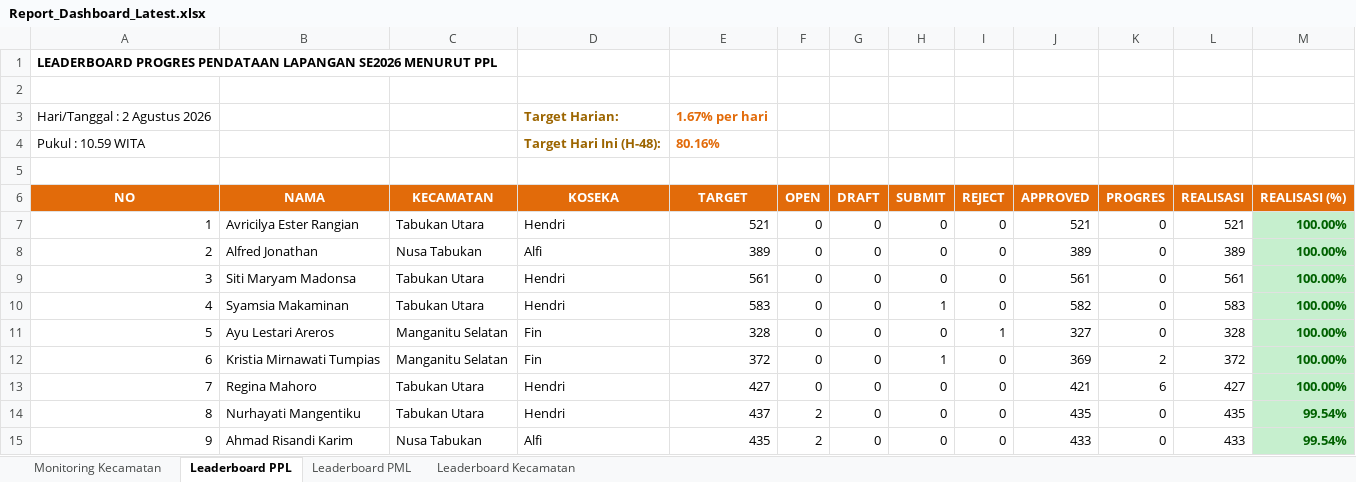
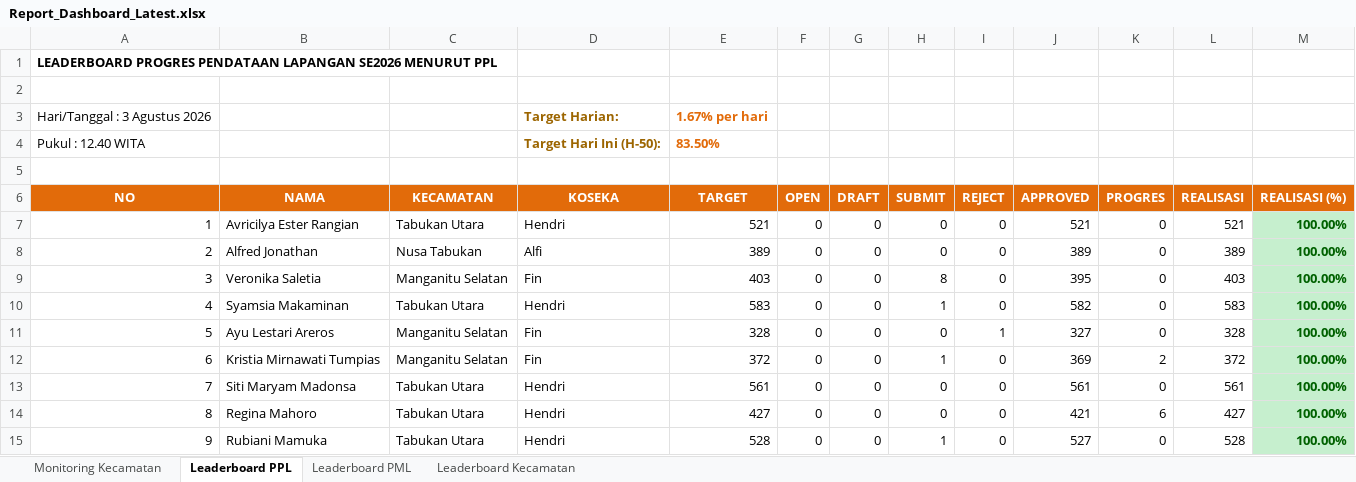
Before and after one commit to danimat15/fasih-sm-scrapper, an Excel workbook: dashboard/public/Report_Dashboard_Latest.xlsx, sheet Leaderboard PPL, drawn as a sheet; only a part is shown; values as stored, in another font and other column widths than the file's, no borders; removed rows and columns are numbered as before the commit, all else as after; the diff covers the shown part only; the diff names each change by its address in the sheet, - before the commit and + after, or states it on an @@ line.

```diff
--- a/dashboard/public/Report_Dashboard_Latest.xlsx (sheet Leaderboard PPL)
+++ b/dashboard/public/Report_Dashboard_Latest.xlsx (sheet Leaderboard PPL)
-A3 (NO): Hari/Tanggal : 2 Agustus 2026
+A3 (NO): Hari/Tanggal : 3 Agustus 2026
-row 4: Pukul : 10.59 WITA |  |  | Target Hari Ini (H-48): | 80.16%
+row 4: Pukul : 12.40 WITA |  |  | Target Hari Ini (H-50): | 83.50%
-B9 (NAMA): Siti Maryam Madonsa
+B9 (NAMA): Veronika Saletia
-C9 (KECAMATAN): Tabukan Utara
+C9 (KECAMATAN): Manganitu Selatan
-D9 (KOSEKA): Hendri
+D9 (KOSEKA): Fin
-E9 (TARGET): 561
+E9 (TARGET): 403
-H9 (SUBMIT): 0
+H9 (SUBMIT): 8
-J9 (APPROVED): 561
+J9 (APPROVED): 395
-L9 (REALISASI): 561
+L9 (REALISASI): 403
-B13 (NAMA): Regina Mahoro
+B13 (NAMA): Siti Maryam Madonsa
-E13 (TARGET): 427
+E13 (TARGET): 561
-J13 (APPROVED): 421
+J13 (APPROVED): 561
-K13 (PROGRES): 6
+K13 (PROGRES): 0
-L13 (REALISASI): 427
+L13 (REALISASI): 561
-B14 (NAMA): Nurhayati Mangentiku
+B14 (NAMA): Regina Mahoro
-E14 (TARGET): 437
+E14 (TARGET): 427
-F14:F15 (OPEN): 2
+F14:F15 (OPEN): 0
-J14 (APPROVED): 435
+J14 (APPROVED): 421
-K14 (PROGRES): 0
+K14 (PROGRES): 6
-L14 (REALISASI): 435
+L14 (REALISASI): 427
-M14:M15 (REALISASI (%)): 99.54%
+M14:M15 (REALISASI (%)): 100.00%
-B15 (NAMA): Ahmad Risandi Karim
+B15 (NAMA): Rubiani Mamuka
-C15 (KECAMATAN): Nusa Tabukan
+C15 (KECAMATAN): Tabukan Utara
-D15 (KOSEKA): Alfi
+D15 (KOSEKA): Hendri
-E15 (TARGET): 435
+E15 (TARGET): 528
-H15 (SUBMIT): 0
+H15 (SUBMIT): 1
-J15 (APPROVED): 433
+J15 (APPROVED): 527
-L15 (REALISASI): 433
+L15 (REALISASI): 528
```
Also changed, not shown: 1210 edited cells and cell formats elsewhere in this sheet, sheet Leaderboard PML, sheet Monitoring Kecamatan, sheet Leaderboard Kecamatan, dashboard/public/Monev_Pendataan_SE2026_Morning.xlsx, dashboard/public/Report_Dashboard_Morning.xlsx, 13 other files.
